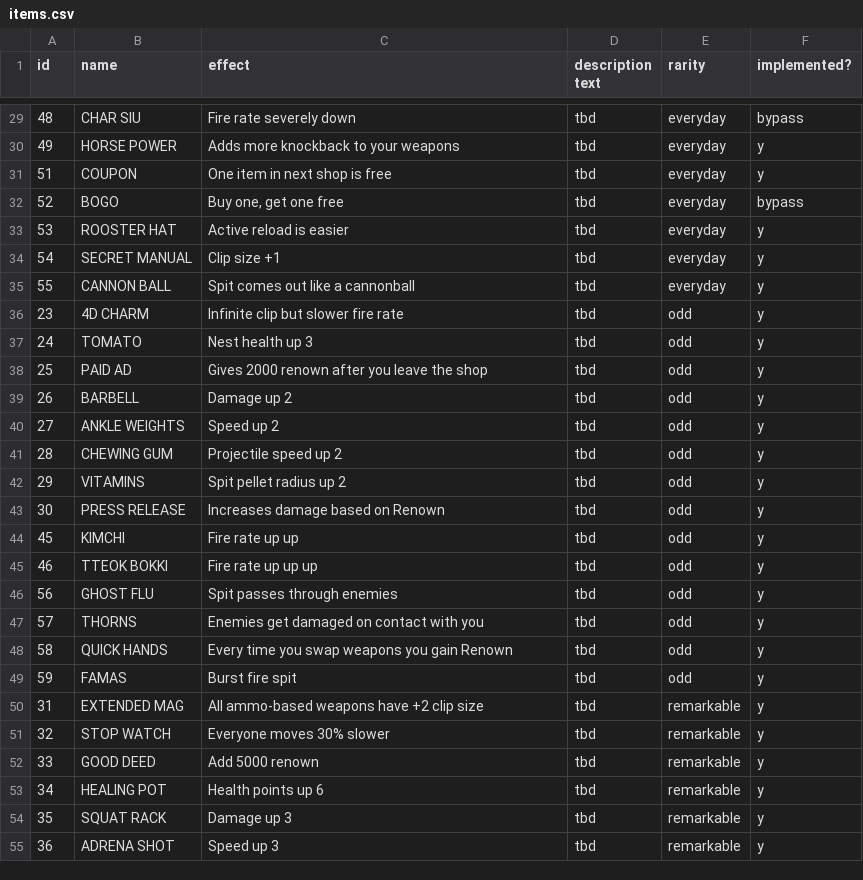
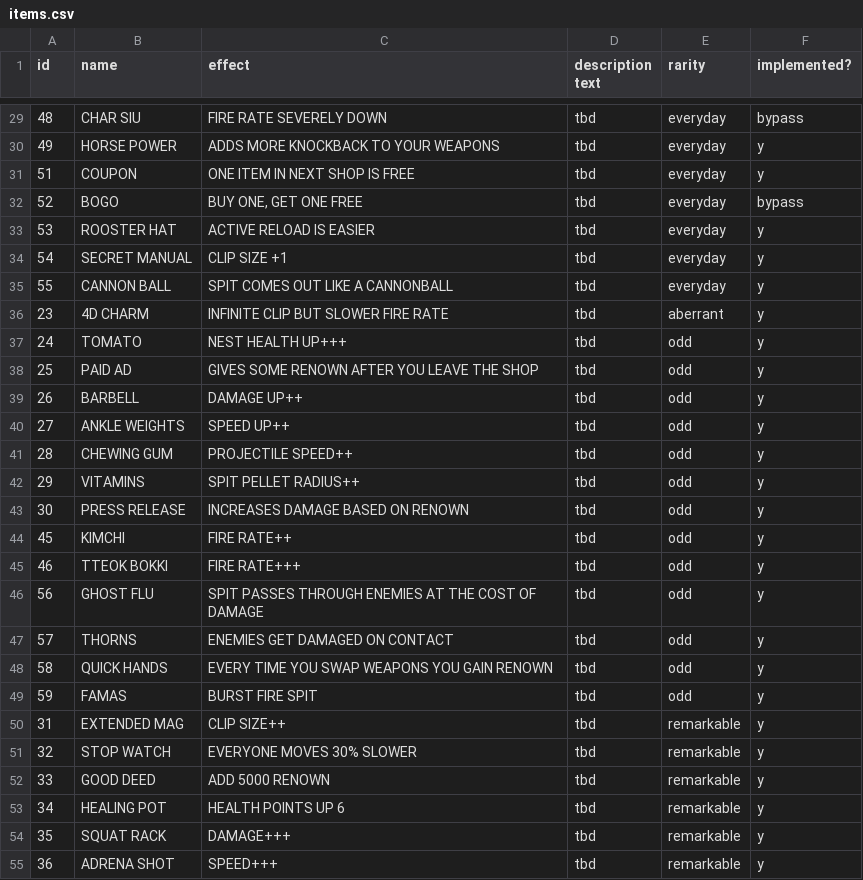
Before and after one commit to jonathanyuen/You-Cannot-Remain, a CSV file: items.csv, drawn as a sheet; only a part is shown, gaps mark what is left out; the diff covers the shown part only.

Commit message:
tuning some items and getting rid of accuracy bonus

```diff
--- a/items.csv
+++ b/items.csv
@@ -29,27 +29,27 @@ id,name,effect,description text,rarity,implemented?
-48,CHAR SIU,Fire rate severely down,tbd,everyday,bypass
-49,HORSE POWER,Adds more knockback to your weapons,tbd,everyday,y
-51,COUPON,One item in next shop is free,tbd,everyday,y
-52,BOGO,"Buy one, get one free",tbd,everyday,bypass
-53,ROOSTER HAT,Active reload is easier,tbd,everyday,y
-54,SECRET MANUAL,Clip size +1,tbd,everyday,y
-55,CANNON BALL,Spit comes out like a cannonball,tbd,everyday,y
-23,4D CHARM,Infinite clip but slower fire rate,tbd,odd,y
-24,TOMATO,Nest health up 3,tbd,odd,y
-25,PAID AD,Gives 2000 renown after you leave the shop,tbd,odd,y
-26,BARBELL,Damage up 2,tbd,odd,y
-27,ANKLE WEIGHTS,Speed up 2,tbd,odd,y
-28,CHEWING GUM,Projectile speed up 2,tbd,odd,y
-29,VITAMINS,Spit pellet radius up 2,tbd,odd,y
-30,PRESS RELEASE,Increases damage based on Renown,tbd,odd,y
-45,KIMCHI,Fire rate up up,tbd,odd,y
-46,TTEOK BOKKI,Fire rate up up up,tbd,odd,y
-56,GHOST FLU,Spit passes through enemies,tbd,odd,y
-57,THORNS,Enemies get damaged on contact with you,tbd,odd,y
-58,QUICK HANDS,Every time you swap weapons you gain Renown,tbd,odd,y
-59,FAMAS,Burst fire spit,tbd,odd,y
-31,EXTENDED MAG,All ammo-based weapons have +2 clip size,tbd,remarkable,y
-32,STOP WATCH,Everyone moves 30% slower,tbd,remarkable,y
-33,GOOD DEED,Add 5000 renown,tbd,remarkable,y
-34,HEALING POT,Health points up 6,tbd,remarkable,y
-35,SQUAT RACK,Damage up 3,tbd,remarkable,y
-36,ADRENA SHOT,Speed up 3,tbd,remarkable,y
+48,CHAR SIU,FIRE RATE SEVERELY DOWN,tbd,everyday,bypass
+49,HORSE POWER,ADDS MORE KNOCKBACK TO YOUR WEAPONS,tbd,everyday,y
+51,COUPON,ONE ITEM IN NEXT SHOP IS FREE,tbd,everyday,y
+52,BOGO,"BUY ONE, GET ONE FREE",tbd,everyday,bypass
+53,ROOSTER HAT,ACTIVE RELOAD IS EASIER,tbd,everyday,y
+54,SECRET MANUAL,CLIP SIZE +1,tbd,everyday,y
+55,CANNON BALL,SPIT COMES OUT LIKE A CANNONBALL,tbd,everyday,y
+23,4D CHARM,INFINITE CLIP BUT SLOWER FIRE RATE,tbd,aberrant,y
+24,TOMATO,NEST HEALTH UP+++,tbd,odd,y
+25,PAID AD,GIVES SOME RENOWN AFTER YOU LEAVE THE SHOP,tbd,odd,y
+26,BARBELL,DAMAGE UP++,tbd,odd,y
+27,ANKLE WEIGHTS,SPEED UP++,tbd,odd,y
+28,CHEWING GUM,PROJECTILE SPEED++,tbd,odd,y
+29,VITAMINS,SPIT PELLET RADIUS++,tbd,odd,y
+30,PRESS RELEASE,INCREASES DAMAGE BASED ON RENOWN,tbd,odd,y
+45,KIMCHI,FIRE RATE++,tbd,odd,y
+46,TTEOK BOKKI,FIRE RATE+++,tbd,odd,y
+56,GHOST FLU,SPIT PASSES THROUGH ENEMIES AT THE COST OF DAMAGE,tbd,odd,y
+57,THORNS,ENEMIES GET DAMAGED ON CONTACT,tbd,odd,y
+58,QUICK HANDS,EVERY TIME YOU SWAP WEAPONS YOU GAIN RENOWN,tbd,odd,y
+59,FAMAS,BURST FIRE SPIT,tbd,odd,y
+31,EXTENDED MAG,CLIP SIZE++,tbd,remarkable,y
+32,STOP WATCH,EVERYONE MOVES 30% SLOWER,tbd,remarkable,y
+33,GOOD DEED,ADD 5000 RENOWN,tbd,remarkable,y
+34,HEALING POT,HEALTH POINTS UP 6,tbd,remarkable,y
+35,SQUAT RACK,DAMAGE+++,tbd,remarkable,y
+36,ADRENA SHOT,SPEED+++,tbd,remarkable,y
```
Also changed, not shown: 38 edited cells elsewhere in this file, 5 other files.
